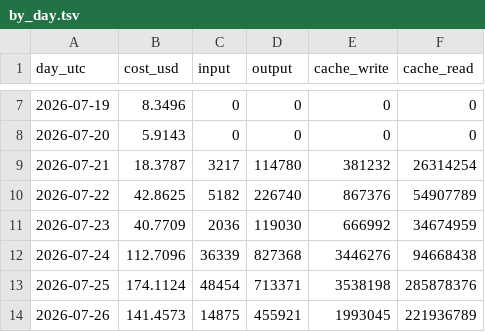
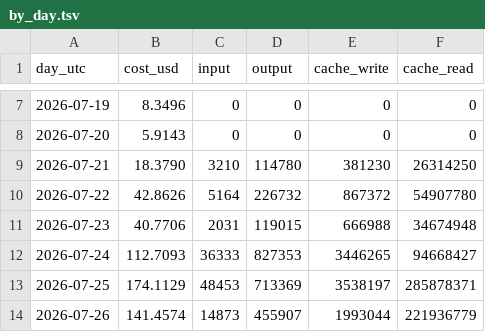
Before and after one commit to gooyyu1/UnmappedIsland, a TSV file: stats/usage/by_day.tsv, drawn as a sheet; only a part is shown, gaps mark what is left out; the diff covers the shown part only.

```diff
--- a/stats/usage/by_day.tsv
+++ b/stats/usage/by_day.tsv
@@ -8,7 +8,7 @@ day_utc	cost_usd	input	output	cache_write	cache_read
 2026-07-20	5.9143	0	0	0	0
-2026-07-21	18.3787	3217	114780	381232	26314254
-2026-07-22	42.8625	5182	226740	867376	54907789
-2026-07-23	40.7709	2036	119030	666992	34674959
-2026-07-24	112.7096	36339	827368	3446276	94668438
-2026-07-25	174.1124	48454	713371	3538198	285878376
-2026-07-26	141.4573	14875	455921	1993045	221936789
+2026-07-21	18.3790	3210	114780	381230	26314250
+2026-07-22	42.8626	5164	226732	867372	54907780
+2026-07-23	40.7706	2031	119015	666988	34674948
+2026-07-24	112.7093	36333	827353	3446265	94668427
+2026-07-25	174.1129	48453	713369	3538197	285878371
+2026-07-26	141.4574	14873	455907	1993044	221936779
```
Also changed, not shown: 154 edited cells elsewhere in this file, stats/usage/by_hour.tsv, stats/usage/by_week.tsv, 5 other files.
